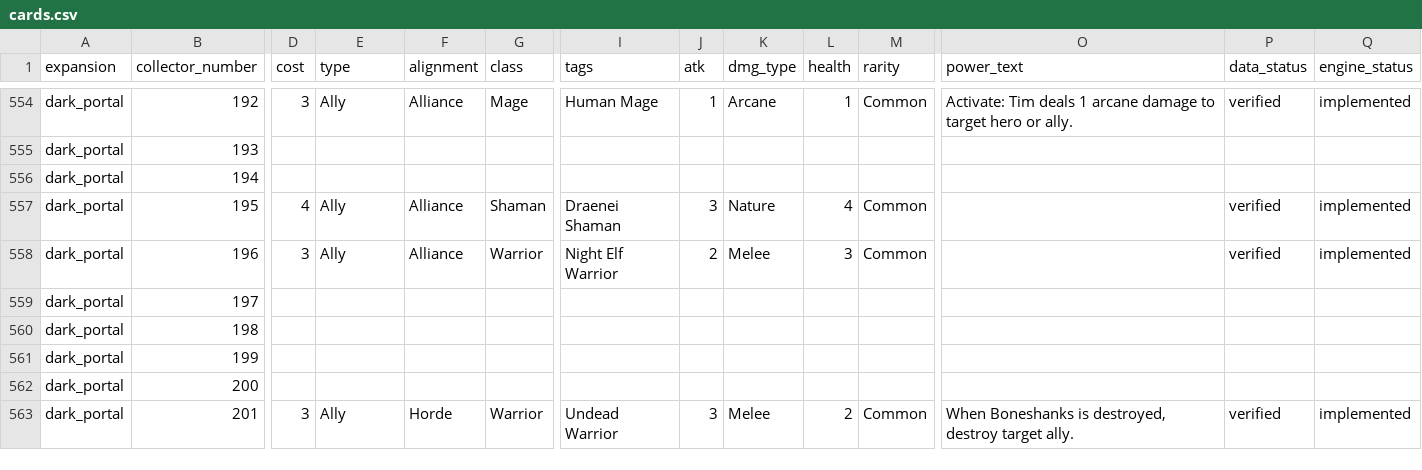
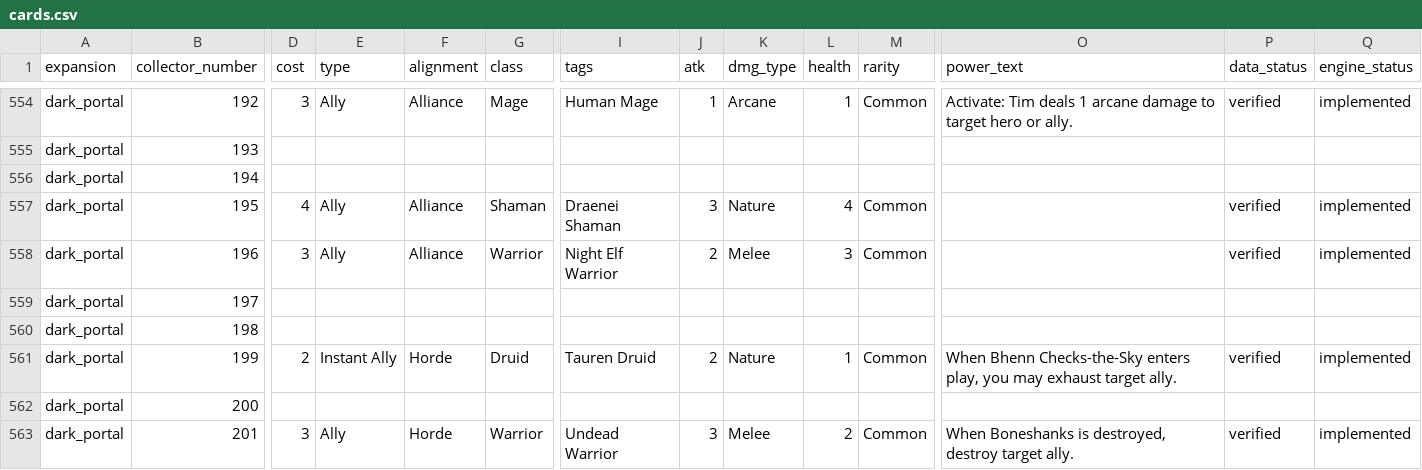
Before and after one commit to remariano138/wowtcg-godot, a CSV file: data/cards.csv, drawn as a sheet; only a part is shown, gaps mark what is left out; the diff covers the shown part only; the diff names each change by its address in the sheet, - before the commit and + after, or states it on an @@ line.

Commit message:
Bhenn checks the sky

```diff
--- a/data/cards.csv
+++ b/data/cards.csv
-D561 (cost): (empty)
+D561 (cost): 2
-E561 (type): (empty)
+E561 (type): Instant Ally
-F561 (alignment): (empty)
+F561 (alignment): Horde
-G561 (class): (empty)
+G561 (class): Druid
-I561 (tags): (empty)
+I561 (tags): Tauren Druid
-J561 (atk): (empty)
+J561 (atk): 2
-K561 (dmg_type): (empty)
+K561 (dmg_type): Nature
-L561 (health): (empty)
+L561 (health): 1
-M561 (rarity): (empty)
+M561 (rarity): Common
-O561 (power_text): (empty)
+O561 (power_text): When Bhenn Checks-the-Sky enters play, you may exhaust target ally.
-P561 (data_status): (empty)
+P561 (data_status): verified
-Q561 (engine_status): (empty)
+Q561 (engine_status): implemented
```
Also changed, not shown: 1 edited cell elsewhere in this file, 7 other files.
